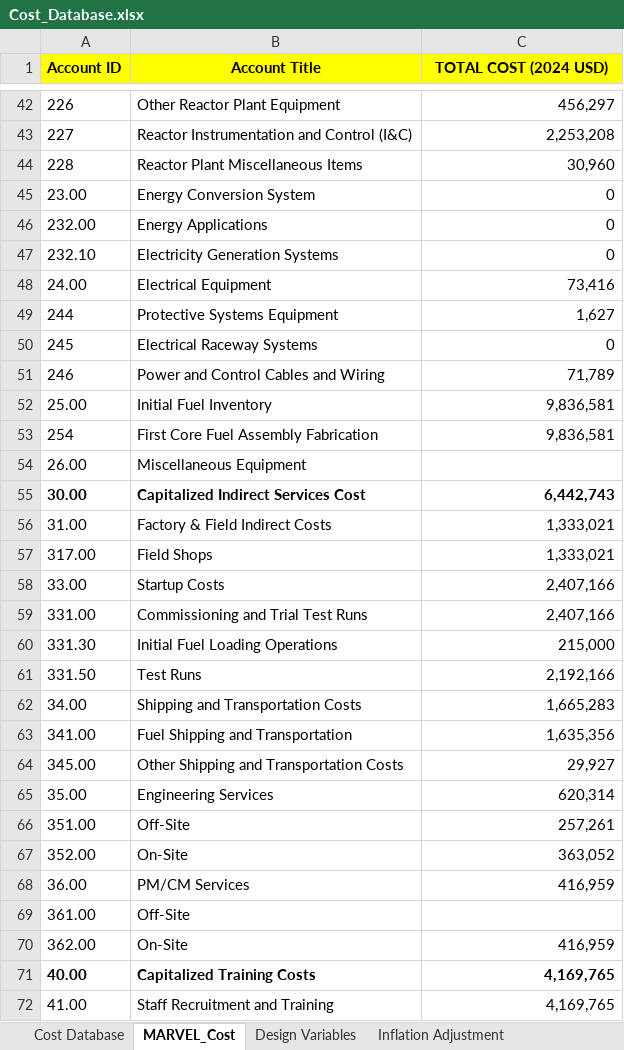
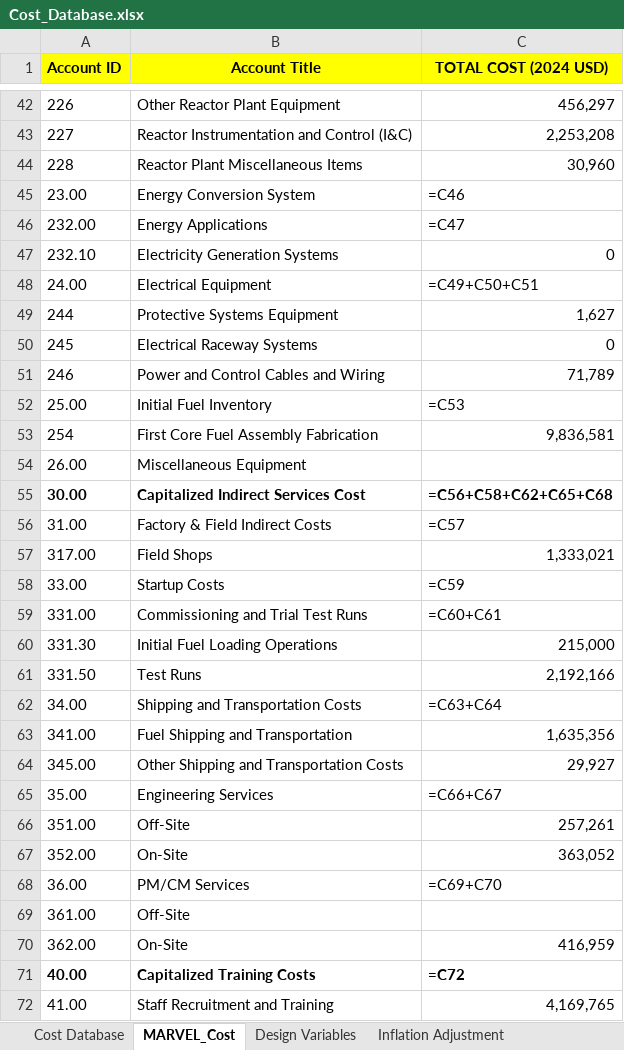
Before and after one commit to BotrosHanna-INL/MOUSE_new, an Excel workbook: cost/Cost_Database.xlsx, sheet MARVEL_Cost, drawn as a sheet; only a part is shown, gaps mark what is left out; values as stored, in another font and other column widths than the file's, no borders; formulas without a stored value are shown as written; the diff covers the shown part only; the diff names each change by its address in the sheet, - before the commit and + after, or states it on an @@ line.

```diff
--- a/cost/Cost_Database.xlsx (sheet MARVEL_Cost)
+++ b/cost/Cost_Database.xlsx (sheet MARVEL_Cost)
-C45 (TOTAL COST (2024 USD)): 0
+C45 (TOTAL COST (2024 USD)): =C46
-C46 (TOTAL COST (2024 USD)): 0
+C46 (TOTAL COST (2024 USD)): =C47
-C48 (TOTAL COST (2024 USD)): 73,416
+C48 (TOTAL COST (2024 USD)): =C49+C50+C51
-C52 (TOTAL COST (2024 USD)): 9,836,581
+C52 (TOTAL COST (2024 USD)): =C53
-C55 (TOTAL COST (2024 USD)): 6,442,743
+C55 (TOTAL COST (2024 USD)): =C56+C58+C62+C65+C68
-C56 (TOTAL COST (2024 USD)): 1,333,021
+C56 (TOTAL COST (2024 USD)): =C57
-C58 (TOTAL COST (2024 USD)): 2,407,166
+C58 (TOTAL COST (2024 USD)): =C59
-C59 (TOTAL COST (2024 USD)): 2,407,166
+C59 (TOTAL COST (2024 USD)): =C60+C61
-C62 (TOTAL COST (2024 USD)): 1,665,283
+C62 (TOTAL COST (2024 USD)): =C63+C64
-C65 (TOTAL COST (2024 USD)): 620,314
+C65 (TOTAL COST (2024 USD)): =C66+C67
-C68 (TOTAL COST (2024 USD)): 416,959
+C68 (TOTAL COST (2024 USD)): =C69+C70
-C71 (TOTAL COST (2024 USD)): 4,169,765
+C71 (TOTAL COST (2024 USD)): =C72
```
Also changed, not shown: 14 edited cells elsewhere in this sheet, sheet Central Facility Database, sheet Cost Database, sheet Inflation Adjustment, 10 other files.
